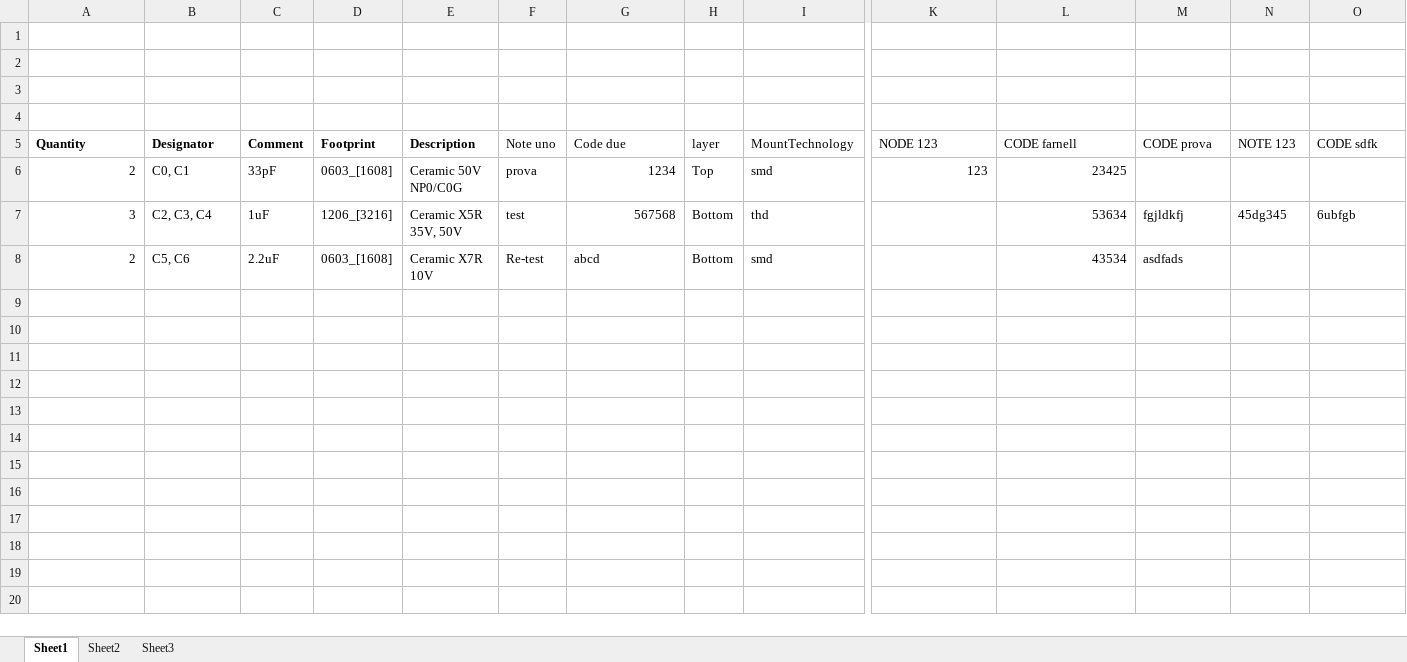
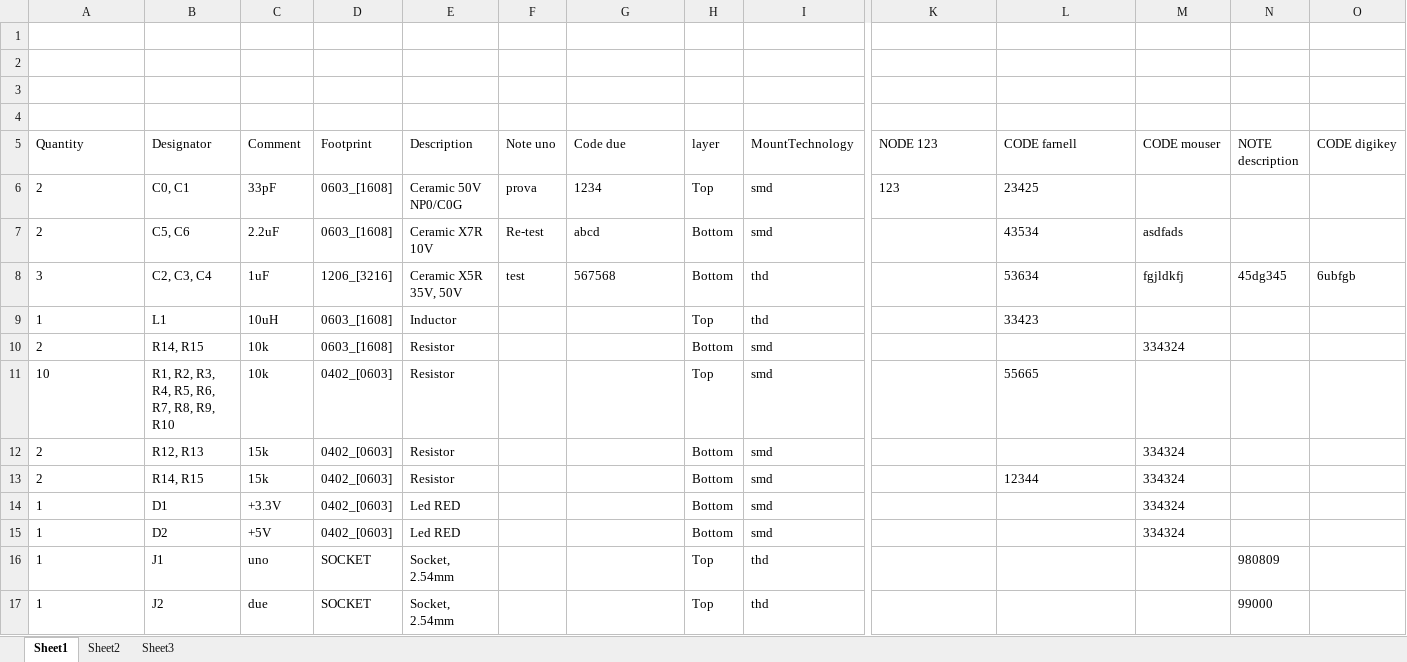
Before and after one commit to asterix24/rust_mergebom, an Excel workbook: test_data/bom0.xlsx, sheet Sheet1, drawn as a sheet; only a part is shown, gaps mark what is left out; values as stored, in another font and other column widths than the file's, no borders; addresses are those after the commit; rows hold the shown columns only; the diff names each change by its address in the sheet, - before the commit and + after, or states it on an @@ line.

Commit message:
Move DataParser in item. Add test for header search.

```diff
--- a/test_data/bom0.xlsx (sheet Sheet1)
+++ b/test_data/bom0.xlsx (sheet Sheet1)
-A5:E5 bold: on
+A5:E5 bold: off
-M5: CODE prova
+M5: CODE mouser
-N5: NOTE 123
+N5: NOTE description
-O5: CODE sdfk
+O5: CODE digikey
-A6 alignment: right
+A6 alignment: left
-G6 alignment: right
+G6 alignment: left
-K6:L6 alignment: right
+K6:L6 alignment: left
+row 7: 2 | C5, C6 | 2.2uF | 0603_[1608] | Ceramic X7R 10V | Re-test | abcd | Bottom | smd |  | 43534 | asdfads
-A8 alignment: right
+A8 alignment: left
-G8 alignment: right
+G8 alignment: left
-L8 alignment: right
+L8 alignment: left
+row 9: 1 | L1 | 10uH | 0603_[1608] | Inductor |  |  | Top | thd |  | 33423
-A10 alignment: right
+A10 alignment: left
-B10 (Designator): C5, C6
+B10 (Designator): R14, R15
-C10 (Comment): 2.2uF
+C10 (Comment): 10k
-E10 (Description): Ceramic X7R 10V
+E10 (Description): Resistor
-F10 (Note uno): Re-test
+F10 (Note uno): (empty)
-G10 (Code due): abcd
+G10 (Code due): (empty)
-L10 (CODE farnell): 43534
+L10 (CODE farnell): (empty)
-M10 (CODE mouser): asdfads
+M10 (CODE mouser): 334324
+row 11: 10 | R1, R2, R3, R4, R5, R6, R7, R8, R9, R10 | 10k | 0402_[0603] | Resistor |  |  | Top | smd |  | 55665
+row 12: 2 | R12, R13 | 15k | 0402_[0603] | Resistor |  |  | Bottom | smd |  |  | 334324
+row 13: 2 | R14, R15 | 15k | 0402_[0603] | Resistor |  |  | Bottom | smd |  | 12344 | 334324
+row 14: 1 | D1 | +3.3V | 0402_[0603] | Led RED |  |  | Bottom | smd |  |  | 334324
+row 15: 1 | D2 | +5V | 0402_[0603] | Led RED |  |  | Bottom | smd |  |  | 334324
+row 16: 1 | J1 | uno | SOCKET | Socket, 2.54mm |  |  | Top | thd |  |  |  | 980809
+row 17: 1 | J2 | due | SOCKET | Socket, 2.54mm |  |  | Top | thd |  |  |  | 99000
```
Also changed, not shown: 3 other files.
